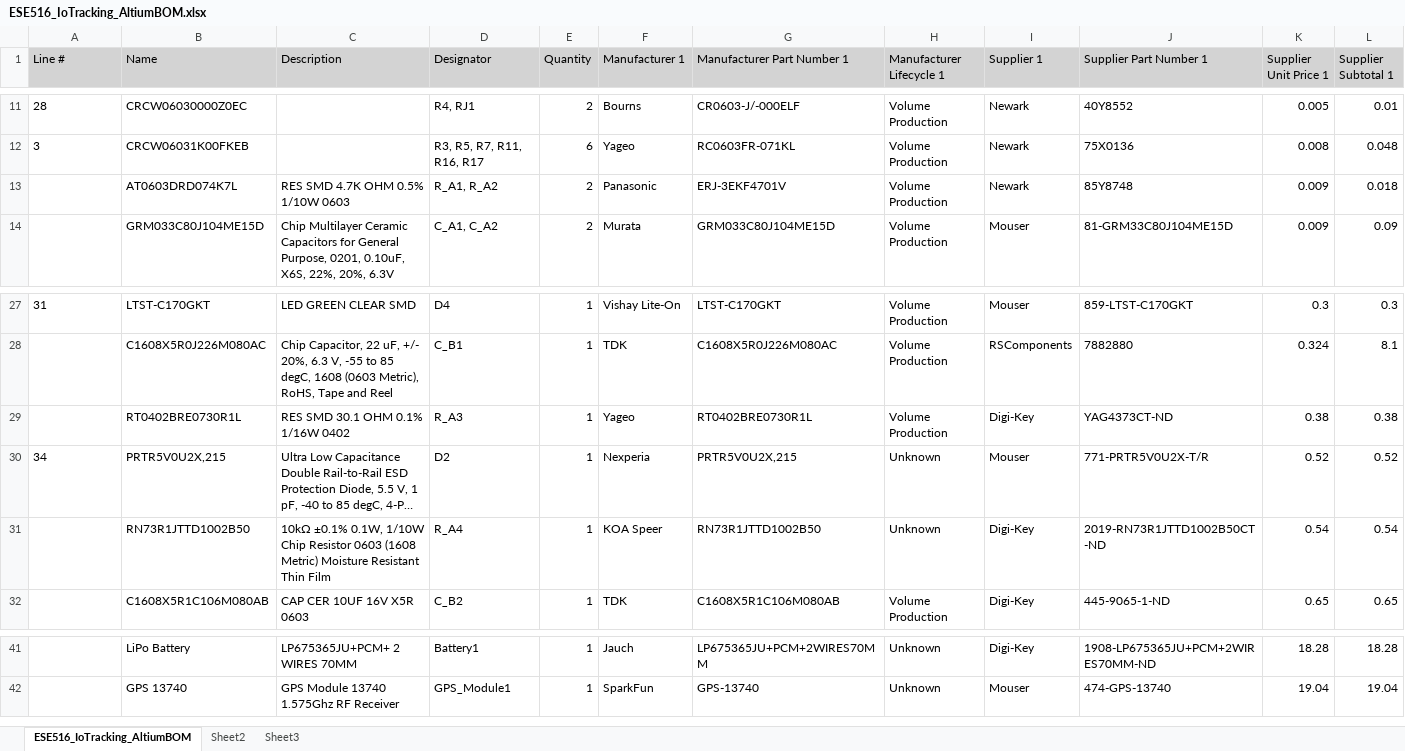
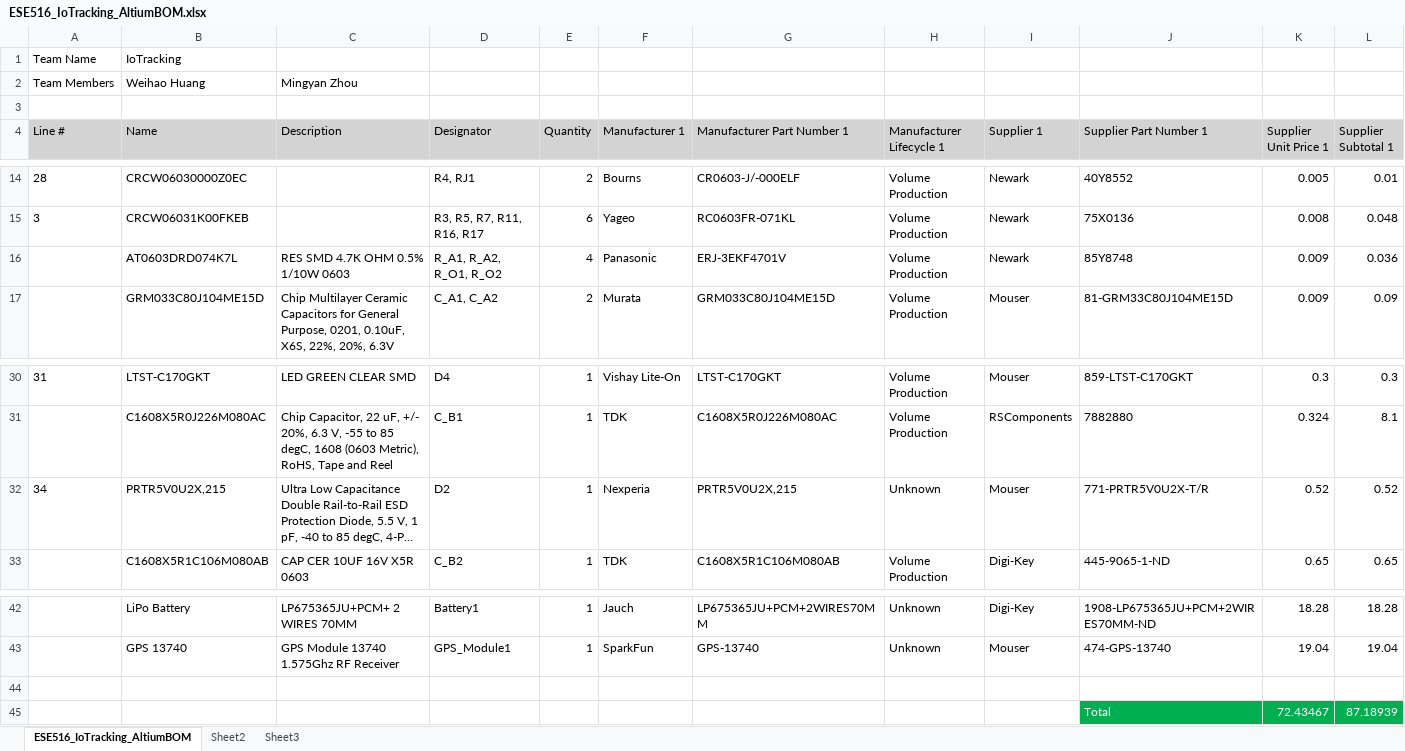
Before and after one commit to derekhanbaliq/IoTracking, an Excel workbook: ESE516_IoTracking (1-31-2022 3-06-24 PM)/ESE516_Starter_PCB/Project Outputs for ESE516_IoTracking/ESE516_IoTracking_AltiumBOM.xlsx, sheet ESE516_IoTracking_AltiumBOM, drawn as a sheet; only a part is shown, gaps mark what is left out; long unchanged cells end in …; values as stored, in another font and other column widths than the file's, no borders; removed rows and columns are numbered as before the commit, all else as after; the diff names each change by its address in the sheet, - before the commit and + after, or states it on an @@ line.

```diff
--- a/ESE516_IoTracking (1-31-2022 3-06-24 PM)/ESE516_Starter_PCB/Project Outputs for ESE516_IoTracking/ESE516_IoTracking_AltiumBOM.xlsx (sheet ESE516_IoTracking_AltiumBOM)
+++ b/ESE516_IoTracking (1-31-2022 3-06-24 PM)/ESE516_Starter_PCB/Project Outputs for ESE516_IoTracking/ESE516_IoTracking_AltiumBOM.xlsx (sheet ESE516_IoTracking_AltiumBOM)
+row 1: Team Name | IoTracking
+row 2: Team Members | Weihao Huang | Mingyan Zhou
+row 3: (empty)
-D16 (Designator): R_A1, R_A2
+D16 (Designator): R_A1, R_A2, R_O1, R_O2
-E16 (Quantity): 2
+E16 (Quantity): 4
-L16 (Supplier Subtotal 1): 0.018
+L16 (Supplier Subtotal 1): 0.036
-row 29:  | RT0402BRE0730R1L | RES SMD 30.1 OHM 0.1% 1/16W 0402 | R_A3 | 1 | Yageo | RT0402BRE0730R1L | Volume Production | Digi-Key | YAG4373CT-ND | 0.38 | 0.38
-row 31:  | RN73R1JTTD1002B50 | 10kΩ ±0.1% 0.1W, 1/10W Chip Resistor 0603 (1608 Metric) Moisture Resistant Thin Film | R_A4 | 1 | KOA Speer | RN73R1JTTD1002B50 | Unknown | Digi-Key | 2019-RN73R1JTTD1002B50CT-ND | 0.54 | 0.54
+row 44: (empty)
+row 45:  |  |  |  |  |  |  |  |  | Total | 72.43467 | 87.18939
```
Also changed, not shown: 7 other files.
